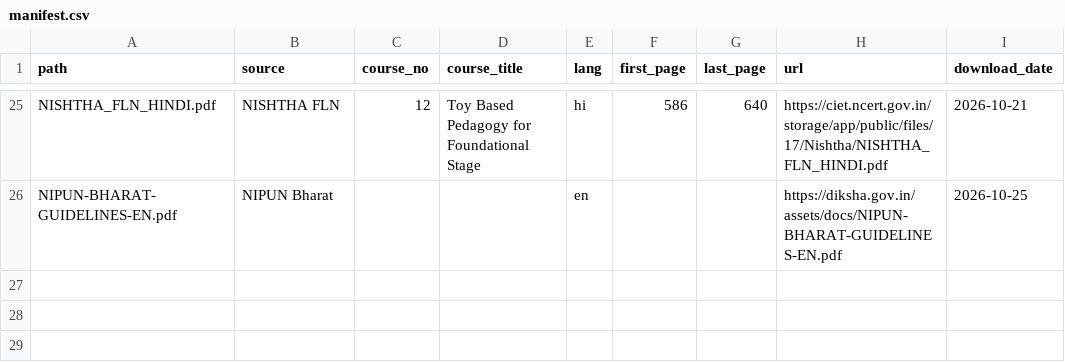
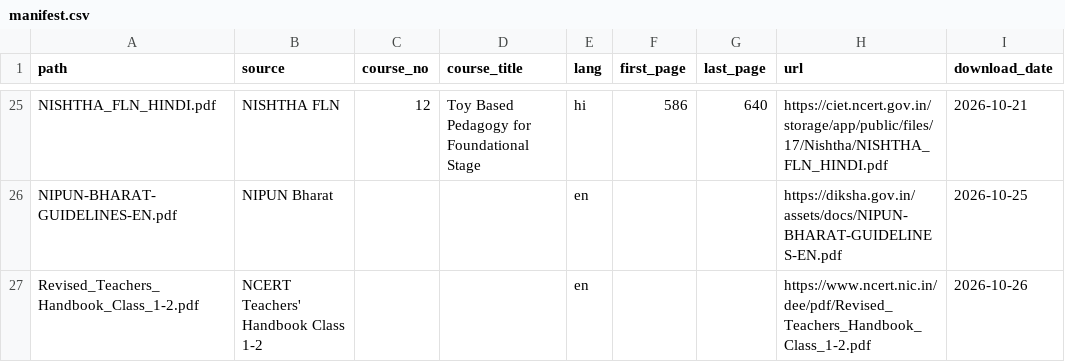
Before and after one commit to DisturbedSage5840C/Anviq, a CSV file: content/corpus/manifest.csv, drawn as a sheet; only a part is shown, gaps mark what is left out; the diff names each change by its address in the sheet, - before the commit and + after, or states it on an @@ line.

Commit message:
fix: raise Ask Anviq citation accuracy and remove false refusals
- recognise Hindi NISHTHA module headings; ignore zero-padding when scoring
- retry replies with no cited text, raise answer limit, answer from closest passages
- add NCERT Teachers' Handbook (Classes 1-2) to the corpus; search 10 passages
- relabel gold to the books' headings, add 9-question corpus-gap set and 10 alternate labels
- score citations and refusals on their own rates in the report
- results: exact section 94.5% (mean 93.8% over three runs), false refusals 0%, out-of-scope 100%, kappa 0.975
- update README, completion report, submission doc and eval notes (95% citation target still not met)

```diff
--- a/content/corpus/manifest.csv
+++ b/content/corpus/manifest.csv
+row 27: Revised_Teachers_Handbook_Class_1-2.pdf | NCERT Teachers' Handbook Class 1-2 |  |  | en |  |  | https://www.ncert.nic.in/dee/pdf/Revised_Teachers_Handbook_Class_1-2.pdf | 2026-10-26
```
Also changed, not shown: 17 other files.
